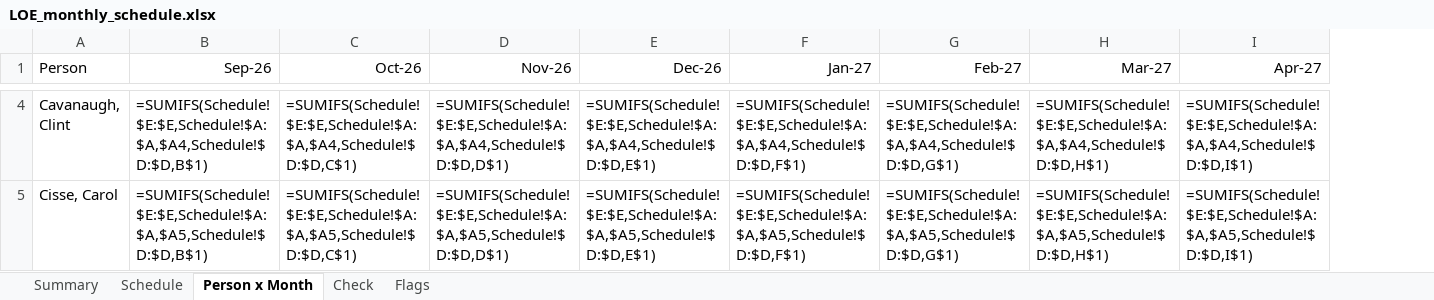
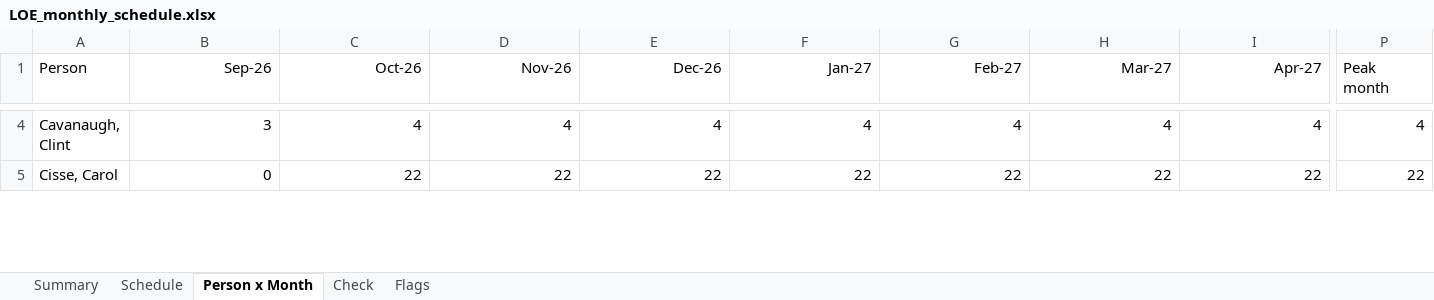
Before and after one commit to ydfriedman/Eswatini-ASR, an Excel workbook: out/LOE_monthly_schedule.xlsx, sheet Person x Month, drawn as a sheet; only a part is shown, gaps mark what is left out; values as stored, in another font and other column widths than the file's, no borders; formulas without a stored value are shown as written; conditional formats not drawn; the diff covers the shown part only; the diff names each change by its address in the sheet, - before the commit and + after, or states it on an @@ line.

```diff
--- a/out/LOE_monthly_schedule.xlsx (sheet Person x Month)
+++ b/out/LOE_monthly_schedule.xlsx (sheet Person x Month)
+column P (Peak month), rows 4-5: 4 | 22
-B4 (Sep-26): =SUMIFS(Schedule!$E:$E,Schedule!$A:$A,$A4,Schedule!$D:$D,B$1)
+B4 (Sep-26): 3
-C4 (Oct-26): =SUMIFS(Schedule!$E:$E,Schedule!$A:$A,$A4,Schedule!$D:$D,C$1)
+C4 (Oct-26): 4
-D4 (Nov-26): =SUMIFS(Schedule!$E:$E,Schedule!$A:$A,$A4,Schedule!$D:$D,D$1)
+D4 (Nov-26): 4
-E4 (Dec-26): =SUMIFS(Schedule!$E:$E,Schedule!$A:$A,$A4,Schedule!$D:$D,E$1)
+E4 (Dec-26): 4
-F4 (Jan-27): =SUMIFS(Schedule!$E:$E,Schedule!$A:$A,$A4,Schedule!$D:$D,F$1)
+F4 (Jan-27): 4
-G4 (Feb-27): =SUMIFS(Schedule!$E:$E,Schedule!$A:$A,$A4,Schedule!$D:$D,G$1)
+G4 (Feb-27): 4
-H4 (Mar-27): =SUMIFS(Schedule!$E:$E,Schedule!$A:$A,$A4,Schedule!$D:$D,H$1)
+H4 (Mar-27): 4
-I4 (Apr-27): =SUMIFS(Schedule!$E:$E,Schedule!$A:$A,$A4,Schedule!$D:$D,I$1)
+I4 (Apr-27): 4
-B5 (Sep-26): =SUMIFS(Schedule!$E:$E,Schedule!$A:$A,$A5,Schedule!$D:$D,B$1)
+B5 (Sep-26): 0
-C5 (Oct-26): =SUMIFS(Schedule!$E:$E,Schedule!$A:$A,$A5,Schedule!$D:$D,C$1)
+C5 (Oct-26): 22
-D5 (Nov-26): =SUMIFS(Schedule!$E:$E,Schedule!$A:$A,$A5,Schedule!$D:$D,D$1)
+D5 (Nov-26): 22
-E5 (Dec-26): =SUMIFS(Schedule!$E:$E,Schedule!$A:$A,$A5,Schedule!$D:$D,E$1)
+E5 (Dec-26): 22
-F5 (Jan-27): =SUMIFS(Schedule!$E:$E,Schedule!$A:$A,$A5,Schedule!$D:$D,F$1)
+F5 (Jan-27): 22
-G5 (Feb-27): =SUMIFS(Schedule!$E:$E,Schedule!$A:$A,$A5,Schedule!$D:$D,G$1)
+G5 (Feb-27): 22
-H5 (Mar-27): =SUMIFS(Schedule!$E:$E,Schedule!$A:$A,$A5,Schedule!$D:$D,H$1)
+H5 (Mar-27): 22
-I5 (Apr-27): =SUMIFS(Schedule!$E:$E,Schedule!$A:$A,$A5,Schedule!$D:$D,I$1)
+I5 (Apr-27): 22
```
Also changed, not shown: 2 added rows and 419 edited cells elsewhere in this sheet, sheet Schedule, 1 other file.
